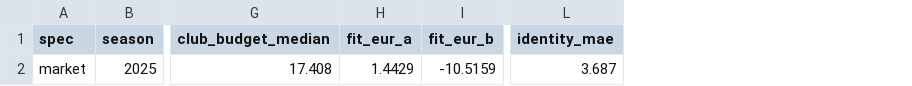
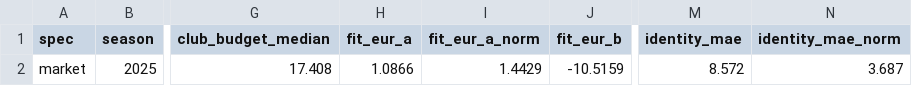
Before and after one commit to Almog-Nissim/euroleague-roster-optimization, a CSV file: data/processed/refit_acceptance.csv, drawn as a sheet; only a part is shown, gaps mark what is left out; addresses are those after the commit; the diff names each change by its address in the sheet, - before the commit and + after, or states it on an @@ line.

```diff
--- a/data/processed/refit_acceptance.csv
+++ b/data/processed/refit_acceptance.csv
+column I (fit_eur_a_norm), row 2: 1.4429
+column N (identity_mae_norm), row 2: 3.687
-H2 (fit_eur_a): 1.4429
+H2 (fit_eur_a): 1.0866
-M2 (identity_mae): 3.687
+M2 (identity_mae): 8.572
```
Also changed, not shown: 2 other files.
